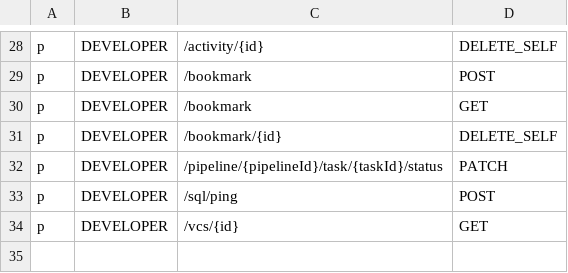
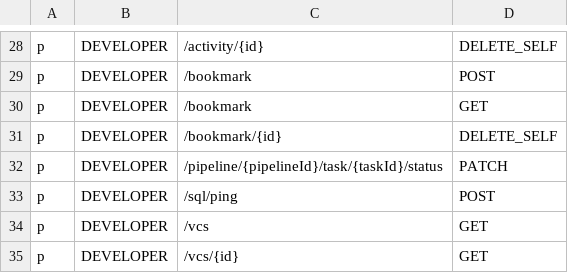
Before and after one commit to bytebase/bytebase, a CSV file: backend/server/acl_casbin_policy_developer.csv, drawn as a sheet; only a part is shown, gaps mark what is left out; the diff names each change by its address in the sheet, - before the commit and + after, or states it on an @@ line.

```diff
--- a/backend/server/acl_casbin_policy_developer.csv
+++ b/backend/server/acl_casbin_policy_developer.csv
+row 34: p | DEVELOPER | /vcs | GET
```
Also changed, not shown: 5 other files.
